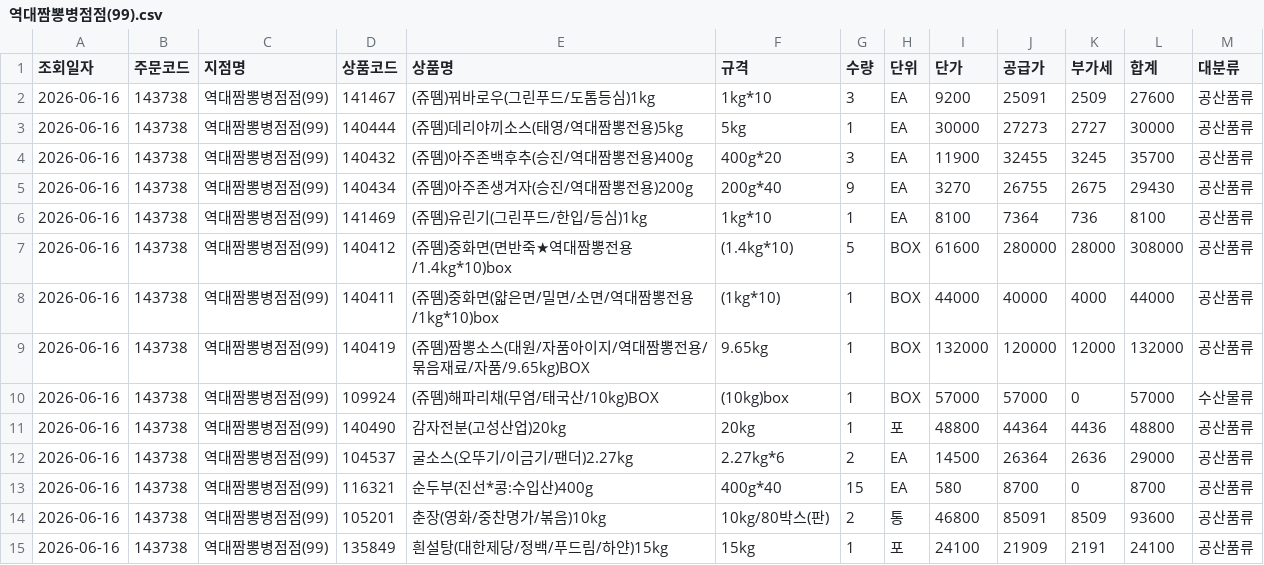
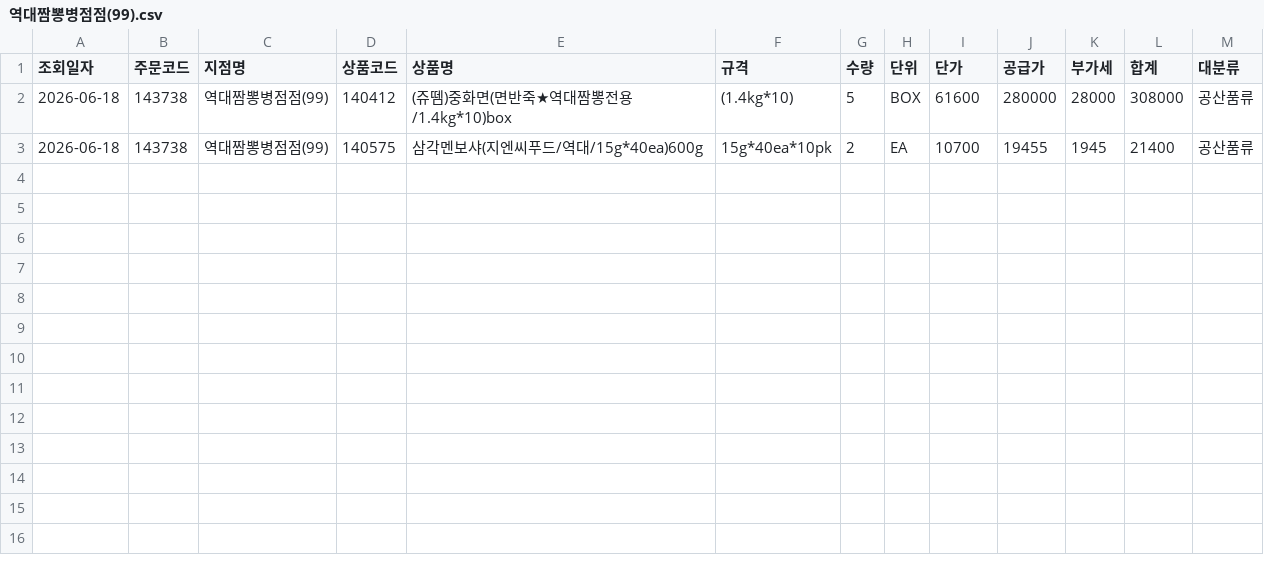
Before and after one commit to dampd21/Sajodaerim, a CSV file: output/by_store/역대짬뽕병점점(99).csv, drawn as a sheet.

```diff
--- a/output/by_store/역대짬뽕병점점(99).csv
+++ b/output/by_store/역대짬뽕병점점(99).csv
@@ -1,15 +1,3 @@
 조회일자,주문코드,지점명,상품코드,상품명,규격,수량,단위,단가,공급가,부가세,합계,대분류
-2026-06-16,143738,역대짬뽕병점점(99),141467,(쥬뗌)꿔바로우(그린푸드/도톰등심)1kg,1kg*10,3,EA,9200,25091,2509,27600,공산품류
-2026-06-16,143738,역대짬뽕병점점(99),140444,(쥬뗌)데리야끼소스(태영/역대짬뽕전용)5kg,5kg,1,EA,30000,27273,2727,30000,공산품류
-2026-06-16,143738,역대짬뽕병점점(99),140432,(쥬뗌)아주존백후추(승진/역대짬뽕전용)400g,400g*20,3,EA,11900,32455,3245,35700,공산품류
-2026-06-16,143738,역대짬뽕병점점(99),140434,(쥬뗌)아주존생겨자(승진/역대짬뽕전용)200g,200g*40,9,EA,3270,26755,2675,29430,공산품류
-2026-06-16,143738,역대짬뽕병점점(99),141469,(쥬뗌)유린기(그린푸드/한입/등심)1kg,1kg*10,1,EA,8100,7364,736,8100,공산품류
-2026-06-16,143738,역대짬뽕병점점(99),140412,(쥬뗌)중화면(면반죽★역대짬뽕전용/1.4kg*10)box,(1.4kg*10),5,BOX,61600,280000,28000,308000,공산품류
-2026-06-16,143738,역대짬뽕병점점(99),140411,(쥬뗌)중화면(얇은면/밀면/소면/역대짬뽕전용/1kg*10)box,(1kg*10),1,BOX,44000,40000,4000,44000,공산품류
-2026-06-16,143738,역대짬뽕병점점(99),140419,(쥬뗌)짬뽕소스(대원/자품아이지/역대짬뽕전용/묶음재료/자품/9.65kg)BOX,9.65kg,1,BOX,132000,120000,12000,132000,공산품류
-2026-06-16,143738,역대짬뽕병점점(99),109924,(쥬뗌)해파리채(무염/태국산/10kg)BOX,(10kg)box,1,BOX,57000,57000,0,57000,수산물류
-2026-06-16,143738,역대짬뽕병점점(99),140490,감자전분(고성산업)20kg,20kg,1,포,48800,44364,4436,48800,공산품류
-2026-06-16,143738,역대짬뽕병점점(99),104537,굴소스(오뚜기/이금기/팬더)2.27kg,2.27kg*6,2,EA,14500,26364,2636,29000,공산품류
-2026-06-16,143738,역대짬뽕병점점(99),116321,순두부(진선*콩:수입산)400g,400g*40,15,EA,580,8700,0,8700,공산품류
-2026-06-16,143738,역대짬뽕병점점(99),105201,춘장(영화/중찬명가/볶음)10kg,10kg/80박스(판),2,통,46800,85091,8509,93600,공산품류
-2026-06-16,143738,역대짬뽕병점점(99),135849,흰설탕(대한제당/정백/푸드림/하얀)15kg,15kg,1,포,24100,21909,2191,24100,공산품류
+2026-06-18,143738,역대짬뽕병점점(99),140412,(쥬뗌)중화면(면반죽★역대짬뽕전용/1.4kg*10)box,(1.4kg*10),5,BOX,61600,280000,28000,308000,공산품류
+2026-06-18,143738,역대짬뽕병점점(99),140575,삼각멘보샤(지엔씨푸드/역대/15g*40ea)600g,15g*40ea*10pk,2,EA,10700,19455,1945,21400,공산품류
```
Also changed, not shown: output/by_category/농산물류.csv, output/by_category/수산물류.csv, 7 other files.
